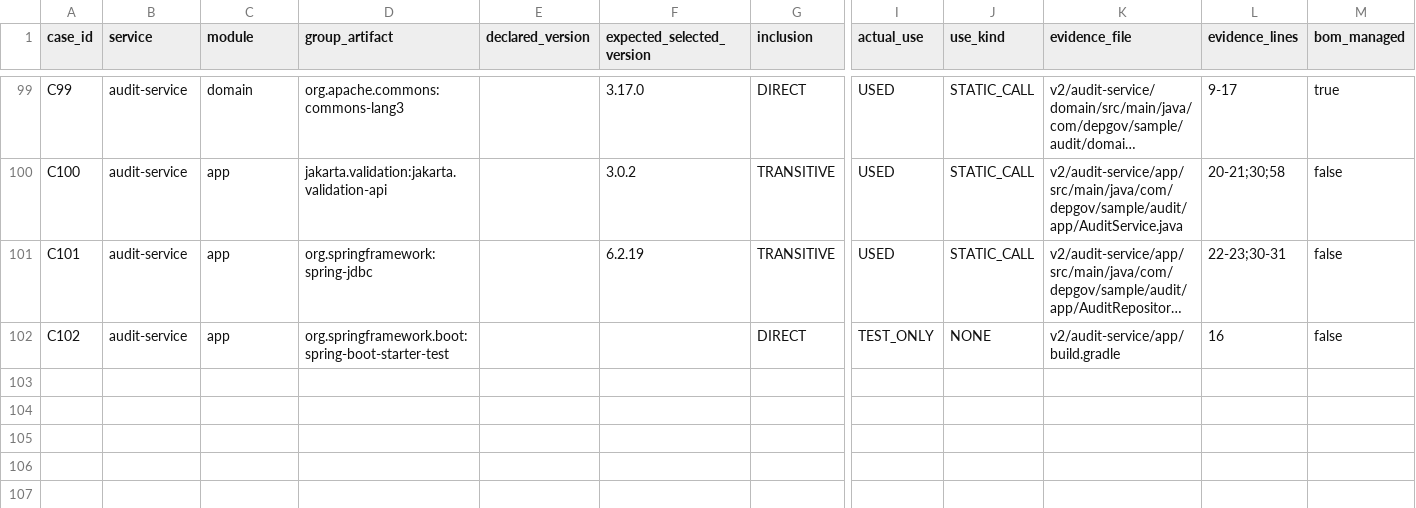
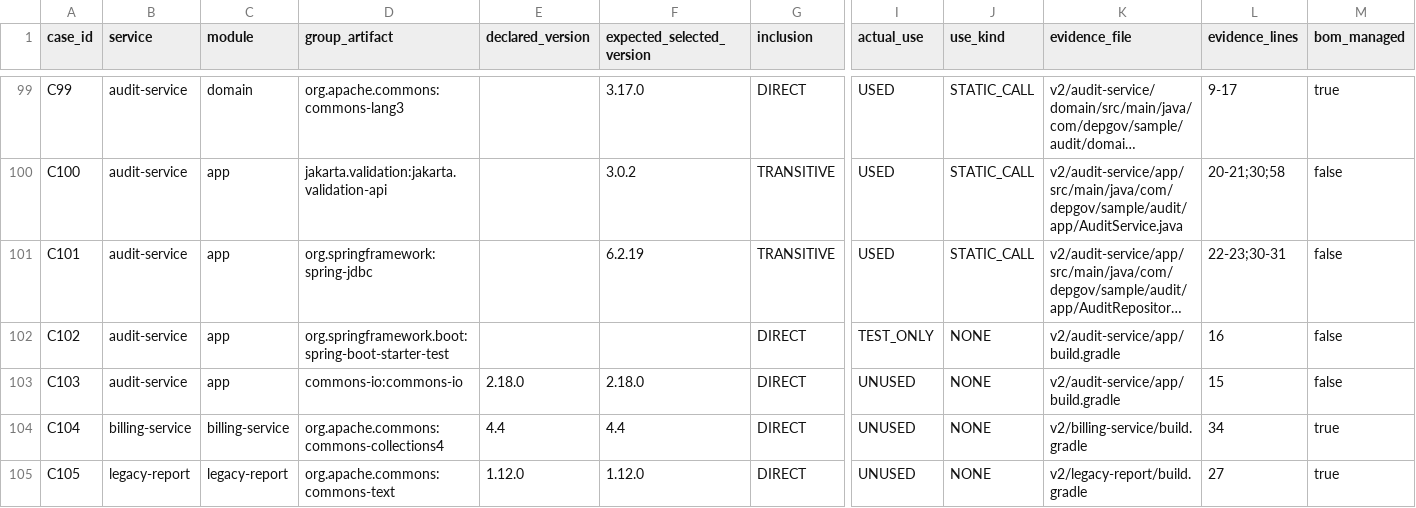
Before and after one commit to coolguyhong/depgov-samples, a CSV file: v2/answer-key-v2.csv, drawn as a sheet; only a part is shown, gaps mark what is left out; long unchanged cells end in …; rows hold the shown columns only; the diff names each change by its address in the sheet, - before the commit and + after, or states it on an @@ line.

Commit message:
v2.5 (RPT-01): precision sample expansion — three never-used direct declarations (audit commons-io, billing commons-collections4, legacy-report commons-text), answer-key C103–C105; existing rows unchanged

```diff
--- a/v2/answer-key-v2.csv
+++ b/v2/answer-key-v2.csv
+row 103: C103 | audit-service | app | commons-io:commons-io | 2.18.0 | 2.18.0 | DIRECT | UNUSED | NONE | v2/audit-service/app/build.gradle | 15 | false
+row 104: C104 | billing-service | billing-service | org.apache.commons:commons-collections4 | 4.4 | 4.4 | DIRECT | UNUSED | NONE | v2/billing-service/build.gradle | 34 | true
+row 105: C105 | legacy-report | legacy-report | org.apache.commons:commons-text | 1.12.0 | 1.12.0 | DIRECT | UNUSED | NONE | v2/legacy-report/build.gradle | 27 | true
```
Also changed, not shown: 4 other files.
